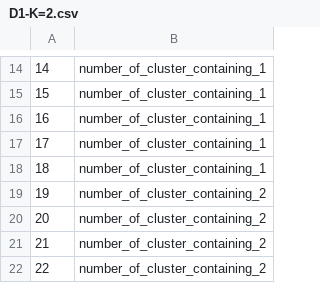
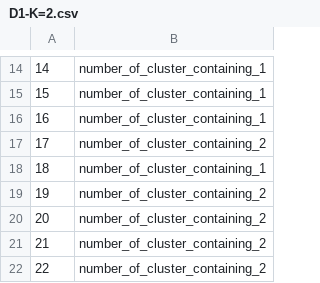
Before and after one commit to Peter-worm/SNARS-competition, a CSV file: RoguskiRobak/D1-K=2.csv, drawn as a sheet; only a part is shown, gaps mark what is left out.

```diff
--- a/RoguskiRobak/D1-K=2.csv
+++ b/RoguskiRobak/D1-K=2.csv
@@ -16,3 +16,3 @@
 16,number_of_cluster_containing_1
-17,number_of_cluster_containing_1
+17,number_of_cluster_containing_2
 18,number_of_cluster_containing_1
```
Also changed, not shown: RoguskiRobak/D1-UNC.csv, RoguskiRobak/D2-UNC.csv, 6 other files.
